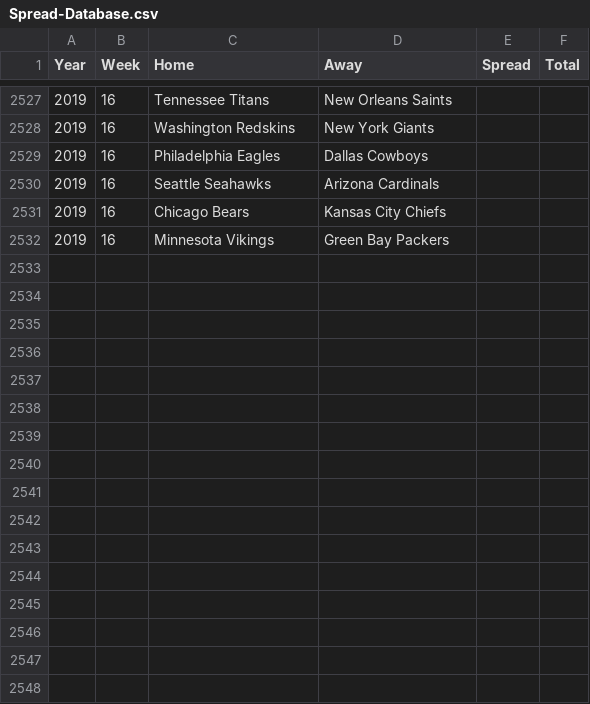
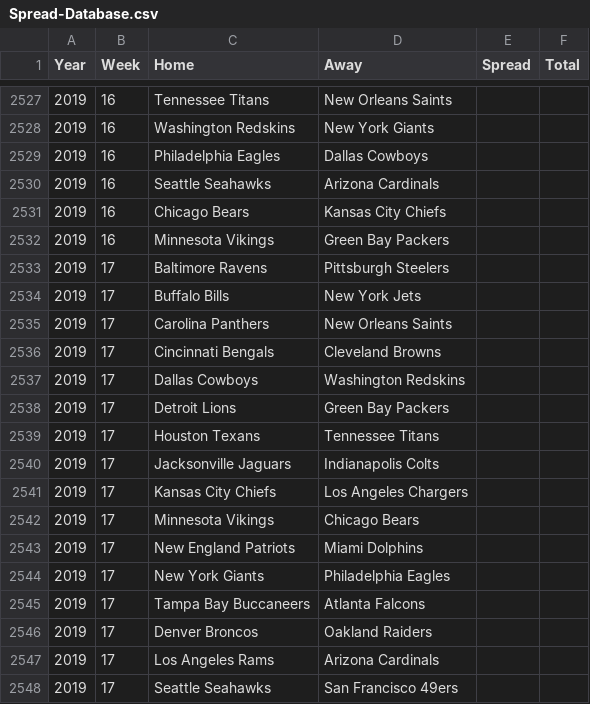
Before and after one commit to chogan72/NFL_Model, a CSV file: Database/Spread-Database.csv, drawn as a sheet; only a part is shown, gaps mark what is left out; the diff covers the shown part only; the diff names each change by its address in the sheet, - before the commit and + after, or states it on an @@ line.

```diff
--- a/Database/Spread-Database.csv
+++ b/Database/Spread-Database.csv
+row 2533: 2019 | 17 | Baltimore Ravens | Pittsburgh Steelers
+row 2534: 2019 | 17 | Buffalo Bills | New York Jets
+row 2535: 2019 | 17 | Carolina Panthers | New Orleans Saints
+row 2536: 2019 | 17 | Cincinnati Bengals | Cleveland Browns
+row 2537: 2019 | 17 | Dallas Cowboys | Washington Redskins
+row 2538: 2019 | 17 | Detroit Lions | Green Bay Packers
+row 2539: 2019 | 17 | Houston Texans | Tennessee Titans
+row 2540: 2019 | 17 | Jacksonville Jaguars | Indianapolis Colts
+row 2541: 2019 | 17 | Kansas City Chiefs | Los Angeles Chargers
+row 2542: 2019 | 17 | Minnesota Vikings | Chicago Bears
+row 2543: 2019 | 17 | New England Patriots | Miami Dolphins
+row 2544: 2019 | 17 | New York Giants | Philadelphia Eagles
+row 2545: 2019 | 17 | Tampa Bay Buccaneers | Atlanta Falcons
+row 2546: 2019 | 17 | Denver Broncos | Oakland Raiders
+row 2547: 2019 | 17 | Los Angeles Rams | Arizona Cardinals
+row 2548: 2019 | 17 | Seattle Seahawks | San Francisco 49ers
```
Also changed, not shown: 11 moved rows and 6 edited cells elsewhere in this file, Database/Win-Total-Database.csv, Model/2019-1-Prediction-Model.csv, 3 other files.
